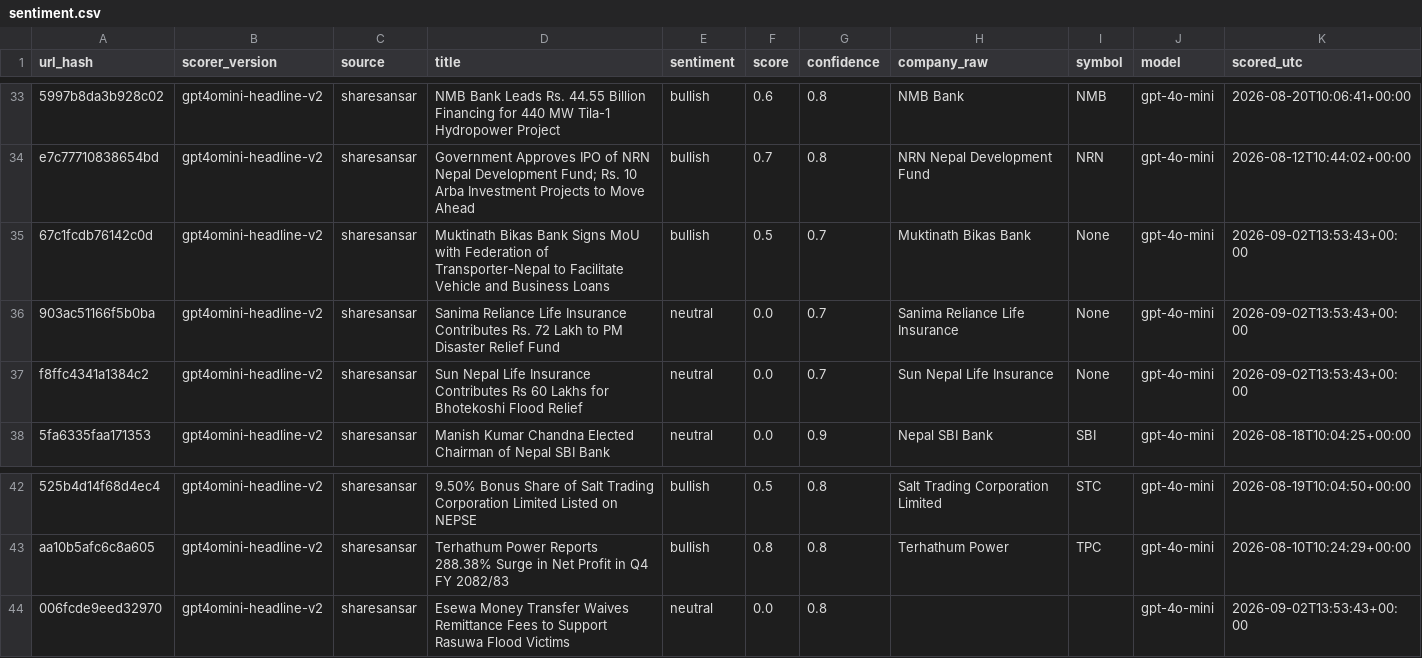
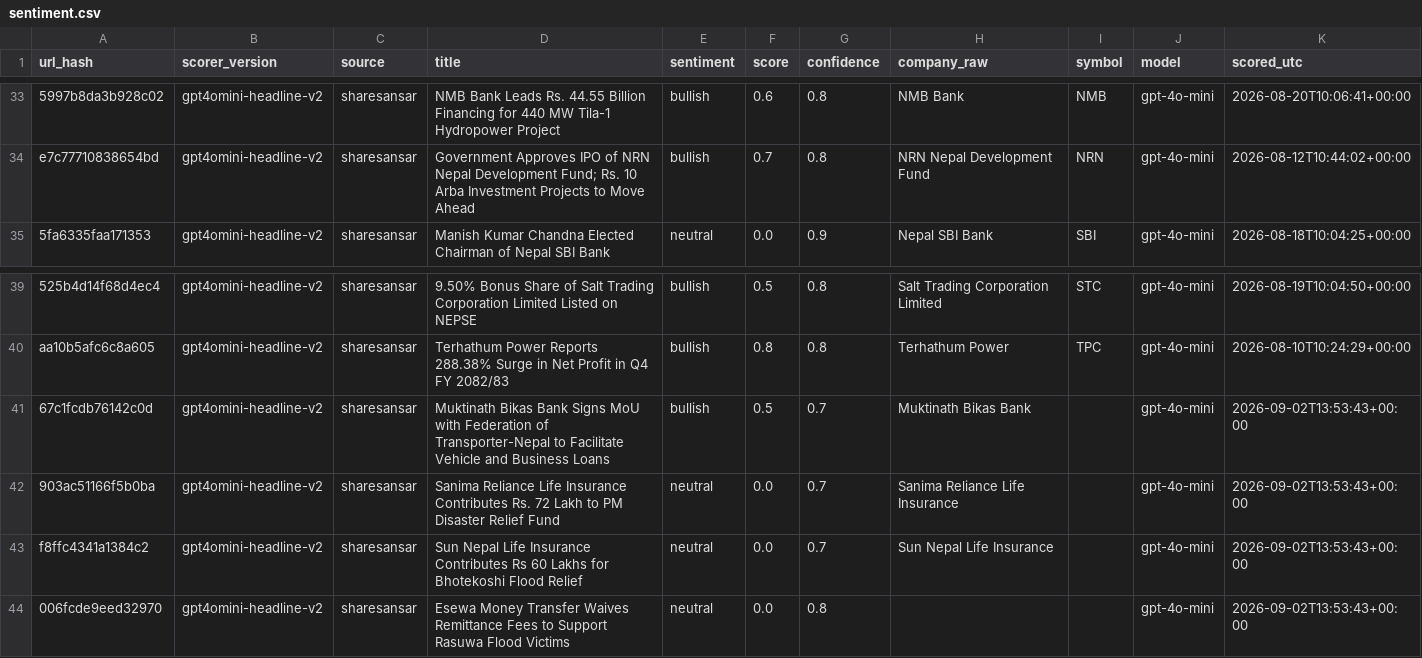
Before and after one commit to Aabaran7/nepse-forecast, a CSV file: data-mirror/news/sentiment.csv, drawn as a sheet; only a part is shown, gaps mark what is left out; removed rows and columns are numbered as before the commit, all else as after; the diff names each change by its address in the sheet, - before the commit and + after, or states it on an @@ line.

```diff
--- a/data-mirror/news/sentiment.csv
+++ b/data-mirror/news/sentiment.csv
-row 35: 67c1fcdb76142c0d | gpt4omini-headline-v2 | sharesansar | Muktinath Bikas Bank Signs MoU with Federation of Transporter-Nepal to Facilitate Vehicle and Business Loans | bullish | 0.5 | 0.7 | Muktinath Bikas Bank | None | gpt-4o-mini | 2026-09-02T13:53:43+00:00
-row 36: 903ac51166f5b0ba | gpt4omini-headline-v2 | sharesansar | Sanima Reliance Life Insurance Contributes Rs. 72 Lakh to PM Disaster Relief Fund | neutral | 0.0 | 0.7 | Sanima Reliance Life Insurance | None | gpt-4o-mini | 2026-09-02T13:53:43+00:00
-row 37: f8ffc4341a1384c2 | gpt4omini-headline-v2 | sharesansar | Sun Nepal Life Insurance Contributes Rs 60 Lakhs for Bhotekoshi Flood Relief | neutral | 0.0 | 0.7 | Sun Nepal Life Insurance | None | gpt-4o-mini | 2026-09-02T13:53:43+00:00
+row 41: 67c1fcdb76142c0d | gpt4omini-headline-v2 | sharesansar | Muktinath Bikas Bank Signs MoU with Federation of Transporter-Nepal to Facilitate Vehicle and Business Loans | bullish | 0.5 | 0.7 | Muktinath Bikas Bank |  | gpt-4o-mini | 2026-09-02T13:53:43+00:00
+row 42: 903ac51166f5b0ba | gpt4omini-headline-v2 | sharesansar | Sanima Reliance Life Insurance Contributes Rs. 72 Lakh to PM Disaster Relief Fund | neutral | 0.0 | 0.7 | Sanima Reliance Life Insurance |  | gpt-4o-mini | 2026-09-02T13:53:43+00:00
+row 43: f8ffc4341a1384c2 | gpt4omini-headline-v2 | sharesansar | Sun Nepal Life Insurance Contributes Rs 60 Lakhs for Bhotekoshi Flood Relief | neutral | 0.0 | 0.7 | Sun Nepal Life Insurance |  | gpt-4o-mini | 2026-09-02T13:53:43+00:00
```
Also changed, not shown: data-mirror/archive/_manifest.csv, data-mirror/news/_manifest.csv, 2 other files.
